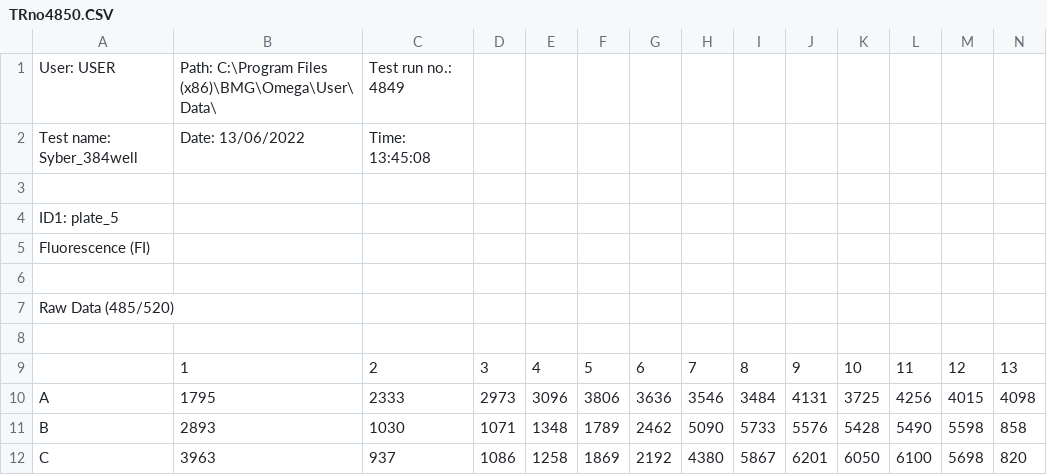
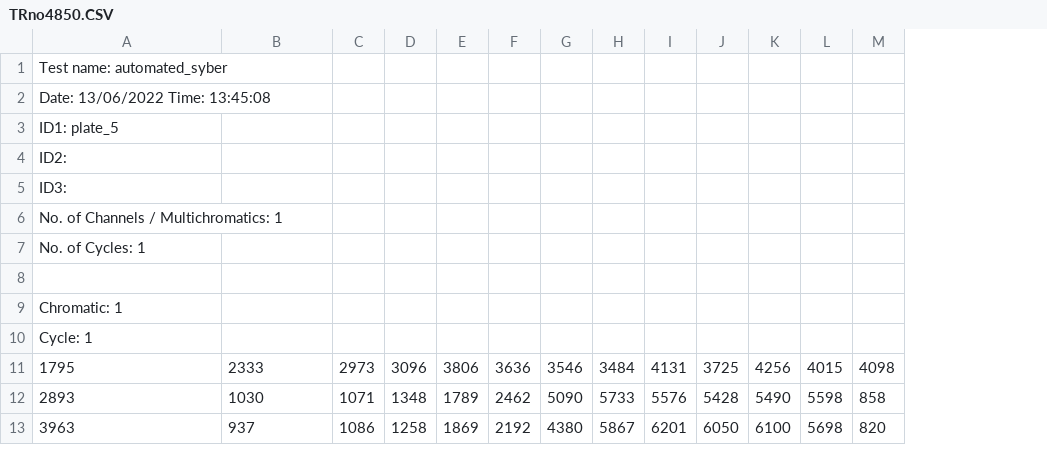
Before and after one commit to RayC17/dose_response_screen, a CSV file: test_data/TRno4850.CSV, drawn as a sheet; only a part is shown; removed rows and columns are numbered as before the commit, all else as after; rows hold the shown columns only; the diff covers the shown part only; the diff names each change by its address in the sheet, - before the commit and + after, or states it on an @@ line.

Commit message:
added test dataset

```diff
--- a/test_data/TRno4850.CSV
+++ b/test_data/TRno4850.CSV
-column A, rows 4-5: ID1: plate_5 | Fluorescence (FI); rows 10-12: A | B | C
-row 1: User: USER | Path: C:\Program Files (x86)\BMG\Omega\User\Data\ | Test run no.: 4849
-row 2: Test name: Syber_384well | Date: 13/06/2022 | Time: 13:45:08
+row 1: Test name: automated_syber
+row 2: Date: 13/06/2022 Time: 13:45:08
+row 3: ID1: plate_5
+row 4: ID2:
+row 5: ID3:
+row 6: No. of Channels / Multichromatics: 1
+row 7: No. of Cycles: 1
-A9: (empty)
+A9: Chromatic: 1
-A10: (empty)
+A10: Cycle: 1
-row 6: (empty)
-row 7: Raw Data (485/520)
-row 8: (empty)
-row 9:  | 1 | 2 | 3 | 4 | 5 | 6 | 7 | 8 | 9 | 10 | 11 | 12 | 13
```
Also changed, not shown: 18 removed rows elsewhere in this file, test_data/TRno0000.CSV, test_data/TRno3735.CSV, 15 other files.
